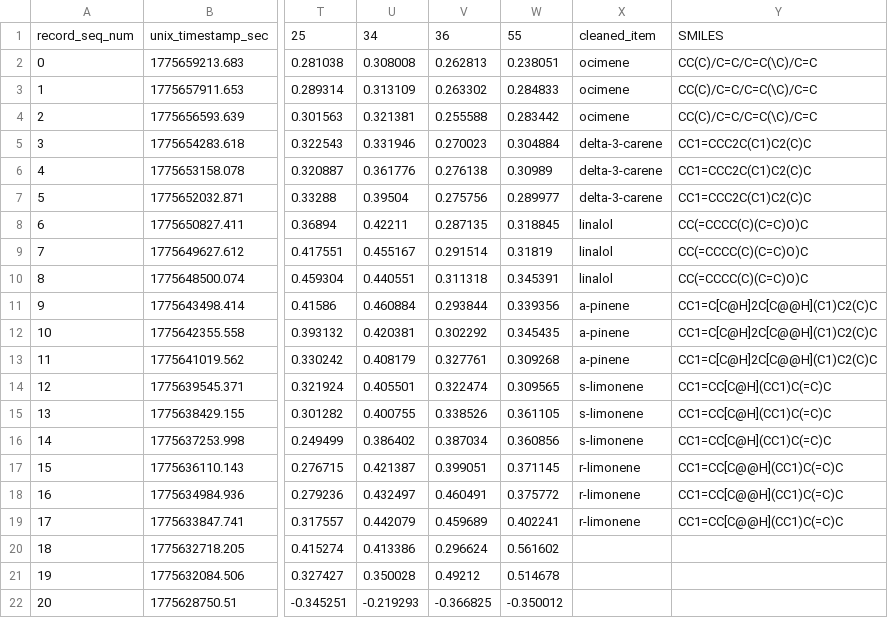
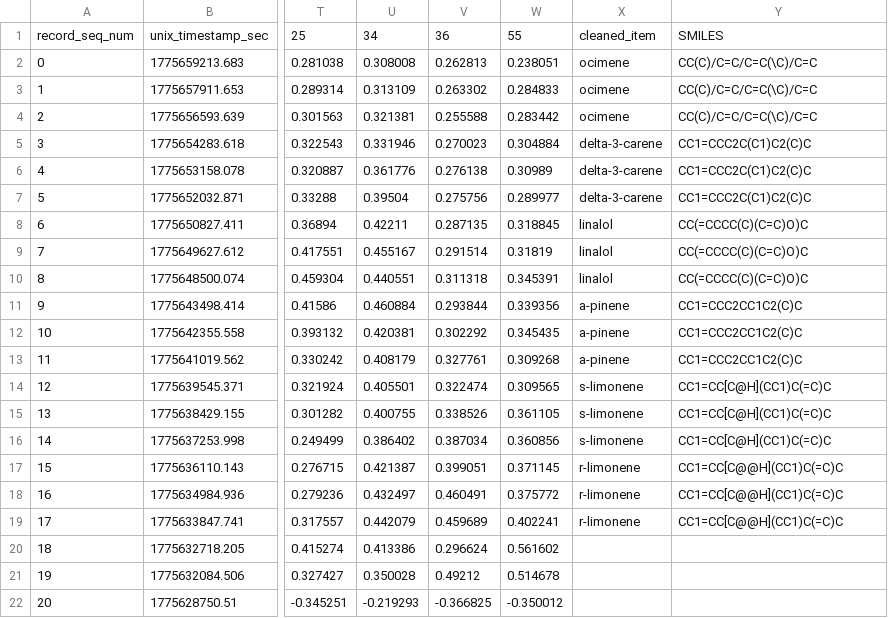
Before and after one commit to Baiaopires/Internship_project, a CSV file: our_data/7Q27.normalized.signatures_with_smiles.csv, drawn as a sheet; only a part is shown, gaps mark what is left out; the diff names each change by its address in the sheet, - before the commit and + after, or states it on an @@ line.

Commit message:
Updating files

```diff
--- a/our_data/7Q27.normalized.signatures_with_smiles.csv
+++ b/our_data/7Q27.normalized.signatures_with_smiles.csv
-Y11:Y13: CC1=C[C@H]2C[C@@H](C1)C2(C)C
+Y11:Y13: CC1=CCC2CC1C2(C)C
```
